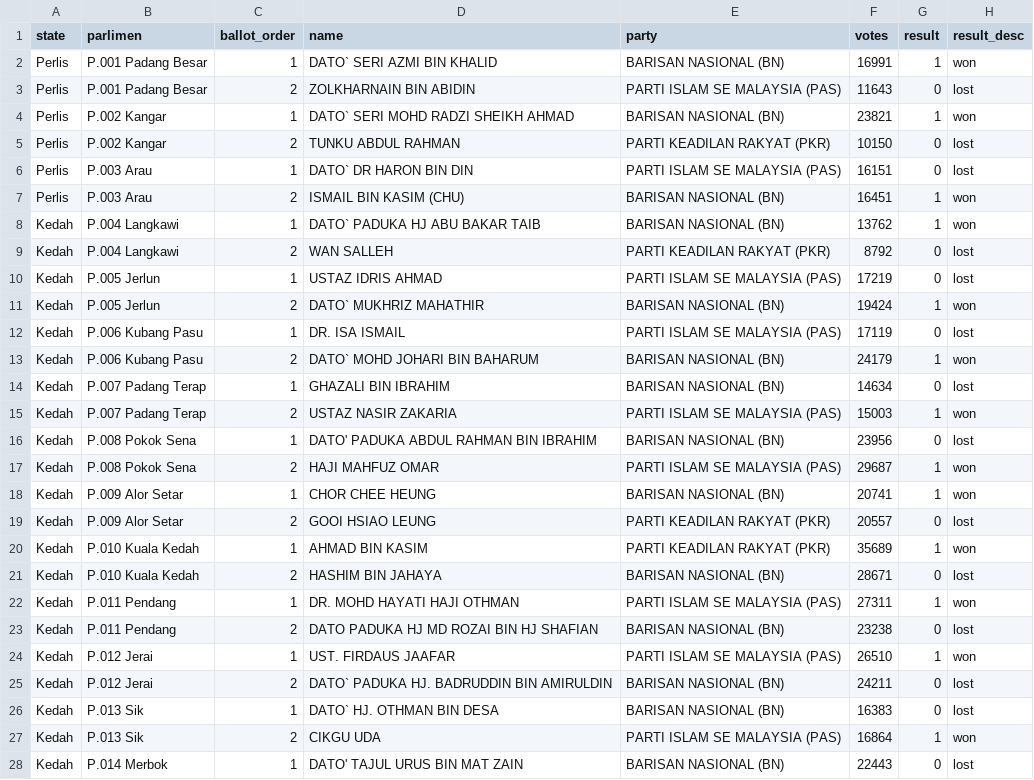
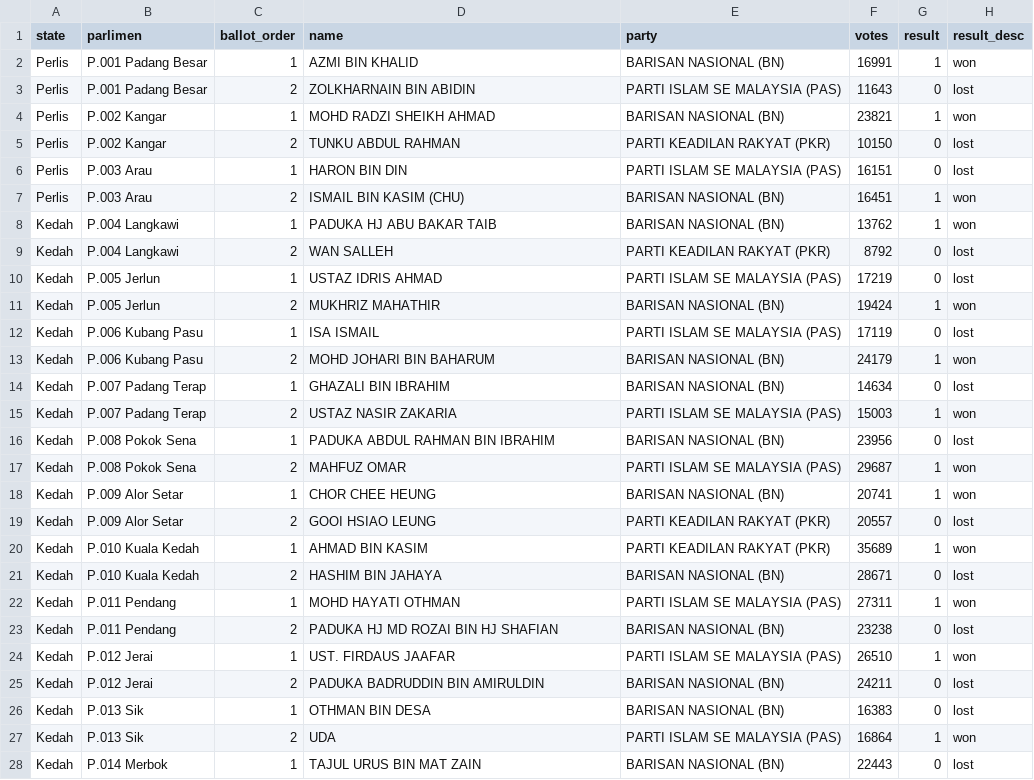
Before and after one commit to Thevesh/analysis-election-msia, a CSV file: data/candidates_ge12.csv, drawn as a sheet; only a part is shown; the diff covers the shown part only.

```diff
--- a/data/candidates_ge12.csv
+++ b/data/candidates_ge12.csv
@@ -1,18 +1,18 @@
 state,parlimen,ballot_order,name,party,votes,result,result_desc
-Perlis,P.001 Padang Besar,1,DATO` SERI AZMI BIN KHALID,BARISAN NASIONAL (BN),16991,1,won
+Perlis,P.001 Padang Besar,1,AZMI BIN KHALID,BARISAN NASIONAL (BN),16991,1,won
 Perlis,P.001 Padang Besar,2,ZOLKHARNAIN BIN ABIDIN,PARTI ISLAM SE MALAYSIA (PAS),11643,0,lost
-Perlis,P.002 Kangar,1,DATO` SERI MOHD RADZI SHEIKH AHMAD,BARISAN NASIONAL (BN),23821,1,won
+Perlis,P.002 Kangar,1,MOHD RADZI SHEIKH AHMAD,BARISAN NASIONAL (BN),23821,1,won
 Perlis,P.002 Kangar,2,TUNKU ABDUL RAHMAN,PARTI KEADILAN RAKYAT (PKR),10150,0,lost
-Perlis,P.003 Arau,1,DATO` DR HARON BIN DIN,PARTI ISLAM SE MALAYSIA (PAS),16151,0,lost
+Perlis,P.003 Arau,1,HARON BIN DIN,PARTI ISLAM SE MALAYSIA (PAS),16151,0,lost
 Perlis,P.003 Arau,2,ISMAIL BIN KASIM (CHU),BARISAN NASIONAL (BN),16451,1,won
-Kedah,P.004 Langkawi,1,DATO` PADUKA HJ ABU BAKAR TAIB,BARISAN NASIONAL (BN),13762,1,won
+Kedah,P.004 Langkawi,1,PADUKA HJ ABU BAKAR TAIB,BARISAN NASIONAL (BN),13762,1,won
 Kedah,P.004 Langkawi,2,WAN SALLEH,PARTI KEADILAN RAKYAT (PKR),8792,0,lost
 Kedah,P.005 Jerlun,1,USTAZ IDRIS AHMAD,PARTI ISLAM SE MALAYSIA (PAS),17219,0,lost
-Kedah,P.005 Jerlun,2,DATO` MUKHRIZ MAHATHIR,BARISAN NASIONAL (BN),19424,1,won
-Kedah,P.006 Kubang Pasu,1,DR. ISA ISMAIL,PARTI ISLAM SE MALAYSIA (PAS),17119,0,lost
-Kedah,P.006 Kubang Pasu,2,DATO` MOHD JOHARI BIN BAHARUM,BARISAN NASIONAL (BN),24179,1,won
+Kedah,P.005 Jerlun,2,MUKHRIZ MAHATHIR,BARISAN NASIONAL (BN),19424,1,won
+Kedah,P.006 Kubang Pasu,1,ISA ISMAIL,PARTI ISLAM SE MALAYSIA (PAS),17119,0,lost
+Kedah,P.006 Kubang Pasu,2,MOHD JOHARI BIN BAHARUM,BARISAN NASIONAL (BN),24179,1,won
 Kedah,P.007 Padang Terap,1,GHAZALI BIN IBRAHIM,BARISAN NASIONAL (BN),14634,0,lost
 Kedah,P.007 Padang Terap,2,USTAZ NASIR ZAKARIA,PARTI ISLAM SE MALAYSIA (PAS),15003,1,won
-Kedah,P.008 Pokok Sena,1,DATO' PADUKA ABDUL RAHMAN BIN IBRAHIM,BARISAN NASIONAL (BN),23956,0,lost
-Kedah,P.008 Pokok Sena,2,HAJI MAHFUZ OMAR,PARTI ISLAM SE MALAYSIA (PAS),29687,1,won
+Kedah,P.008 Pokok Sena,1,PADUKA ABDUL RAHMAN BIN IBRAHIM,BARISAN NASIONAL (BN),23956,0,lost
+Kedah,P.008 Pokok Sena,2,MAHFUZ OMAR,PARTI ISLAM SE MALAYSIA (PAS),29687,1,won
 Kedah,P.009 Alor Setar,1,CHOR CHEE HEUNG,BARISAN NASIONAL (BN),20741,1,won
@@ -21,8 +21,8 @@ Kedah,P.010 Kuala Kedah,1,AHMAD BIN KASIM,PARTI KEADILAN RAKYAT (PKR),35689,1,wo
 Kedah,P.010 Kuala Kedah,2,HASHIM BIN JAHAYA,BARISAN NASIONAL (BN),28671,0,lost
-Kedah,P.011 Pendang,1,DR. MOHD HAYATI HAJI OTHMAN,PARTI ISLAM SE MALAYSIA (PAS),27311,1,won
-Kedah,P.011 Pendang,2,DATO PADUKA HJ MD ROZAI BIN HJ SHAFIAN,BARISAN NASIONAL (BN),23238,0,lost
+Kedah,P.011 Pendang,1,MOHD HAYATI OTHMAN,PARTI ISLAM SE MALAYSIA (PAS),27311,1,won
+Kedah,P.011 Pendang,2,PADUKA HJ MD ROZAI BIN HJ SHAFIAN,BARISAN NASIONAL (BN),23238,0,lost
 Kedah,P.012 Jerai,1,UST. FIRDAUS JAAFAR,PARTI ISLAM SE MALAYSIA (PAS),26510,1,won
-Kedah,P.012 Jerai,2,DATO` PADUKA HJ. BADRUDDIN BIN AMIRULDIN,BARISAN NASIONAL (BN),24211,0,lost
-Kedah,P.013 Sik,1,DATO` HJ. OTHMAN BIN DESA,BARISAN NASIONAL (BN),16383,0,lost
-Kedah,P.013 Sik,2,CIKGU UDA,PARTI ISLAM SE MALAYSIA (PAS),16864,1,won
-Kedah,P.014 Merbok,1,DATO' TAJUL URUS BIN MAT ZAIN,BARISAN NASIONAL (BN),22443,0,lost
+Kedah,P.012 Jerai,2,PADUKA BADRUDDIN BIN AMIRULDIN,BARISAN NASIONAL (BN),24211,0,lost
+Kedah,P.013 Sik,1,OTHMAN BIN DESA,BARISAN NASIONAL (BN),16383,0,lost
+Kedah,P.013 Sik,2,UDA,PARTI ISLAM SE MALAYSIA (PAS),16864,1,won
+Kedah,P.014 Merbok,1,TAJUL URUS BIN MAT ZAIN,BARISAN NASIONAL (BN),22443,0,lost
```
Also changed, not shown: 182 edited cells elsewhere in this file, data/candidates_ge13.csv, data/candidates_ge14.csv, 1 other file.
